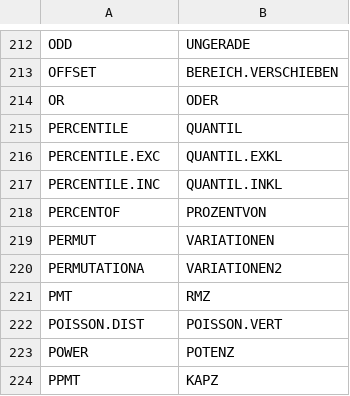
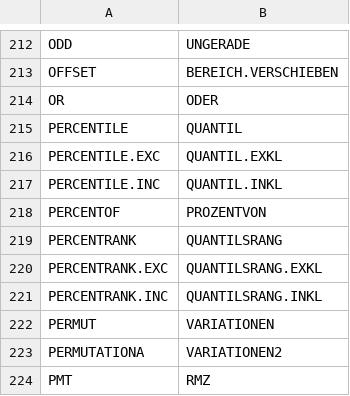
Before and after one commit to CompuMasterGmbH/CompuMaster.Excel, a TSV file: ExcelOps-OpenXml/GermanFormulaNames.tsv, drawn as a sheet; only a part is shown, gaps mark what is left out; the shorter side is filled out with more unchanged rows; the diff names each change by its address in the sheet, - before the commit and + after, or states it on an @@ line.

```diff
--- a/ExcelOps-OpenXml/GermanFormulaNames.tsv
+++ b/ExcelOps-OpenXml/GermanFormulaNames.tsv
+row 219: PERCENTRANK | QUANTILSRANG
+row 220: PERCENTRANK.EXC | QUANTILSRANG.EXKL
+row 221: PERCENTRANK.INC | QUANTILSRANG.INKL
```
Also changed, not shown: tools/excel-function-catalog.csv, 7 other files.
